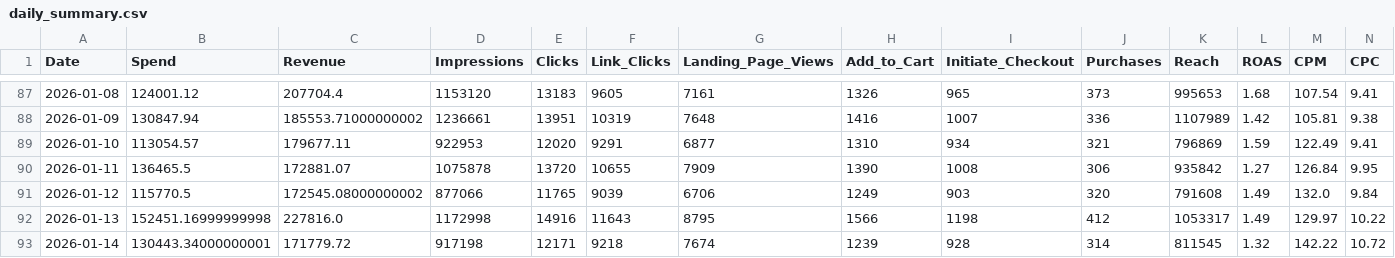
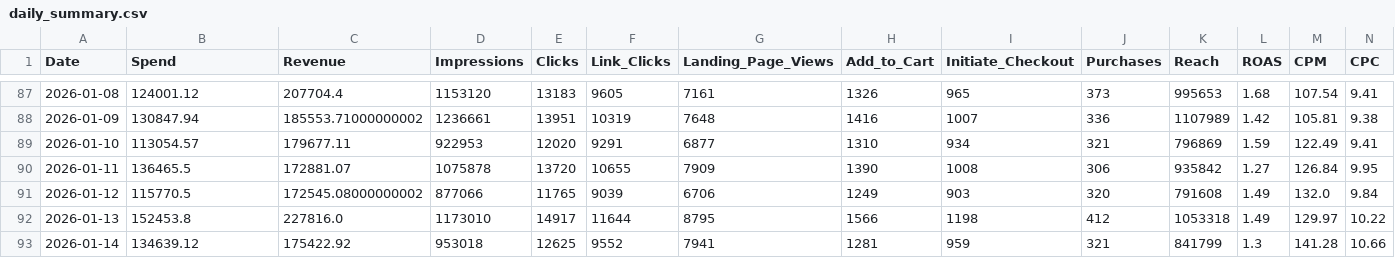
Before and after one commit to sreepathiyogi-blip/meta-live-dashboard, a CSV file: daily_summary.csv, drawn as a sheet; only a part is shown, gaps mark what is left out; the diff covers the shown part only; the diff names each change by its address in the sheet, - before the commit and + after, or states it on an @@ line.

```diff
--- a/daily_summary.csv
+++ b/daily_summary.csv
-B92 (Spend): 152451.16999999998
+B92 (Spend): 152453.8
-D92 (Impressions): 1172998
+D92 (Impressions): 1173010
-E92 (Clicks): 14916
+E92 (Clicks): 14917
-F92 (Link_Clicks): 11643
+F92 (Link_Clicks): 11644
-K92 (Reach): 1053317
+K92 (Reach): 1053318
-B93 (Spend): 130443.34000000001
+B93 (Spend): 134639.12
-C93 (Revenue): 171779.72
+C93 (Revenue): 175422.92
-D93 (Impressions): 917198
+D93 (Impressions): 953018
-E93 (Clicks): 12171
+E93 (Clicks): 12625
-F93 (Link_Clicks): 9218
+F93 (Link_Clicks): 9552
-G93 (Landing_Page_Views): 7674
+G93 (Landing_Page_Views): 7941
-H93 (Add_to_Cart): 1239
+H93 (Add_to_Cart): 1281
-I93 (Initiate_Checkout): 928
+I93 (Initiate_Checkout): 959
-J93 (Purchases): 314
+J93 (Purchases): 321
-K93 (Reach): 811545
+K93 (Reach): 841799
-L93 (ROAS): 1.32
+L93 (ROAS): 1.3
-M93 (CPM): 142.22
+M93 (CPM): 141.28
-N93 (CPC): 10.72
+N93 (CPC): 10.66
```
Also changed, not shown: 2 edited cells elsewhere in this file, complete_campaign_data.csv, live_summary.csv, 2 other files.
